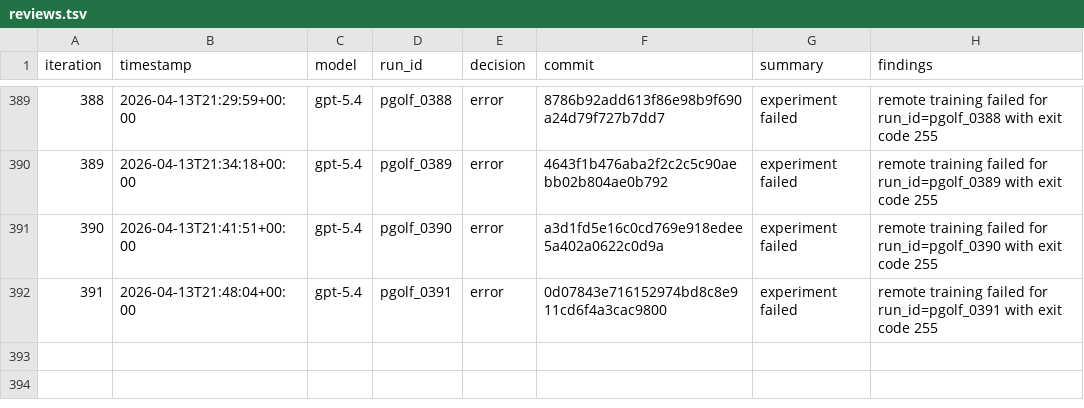
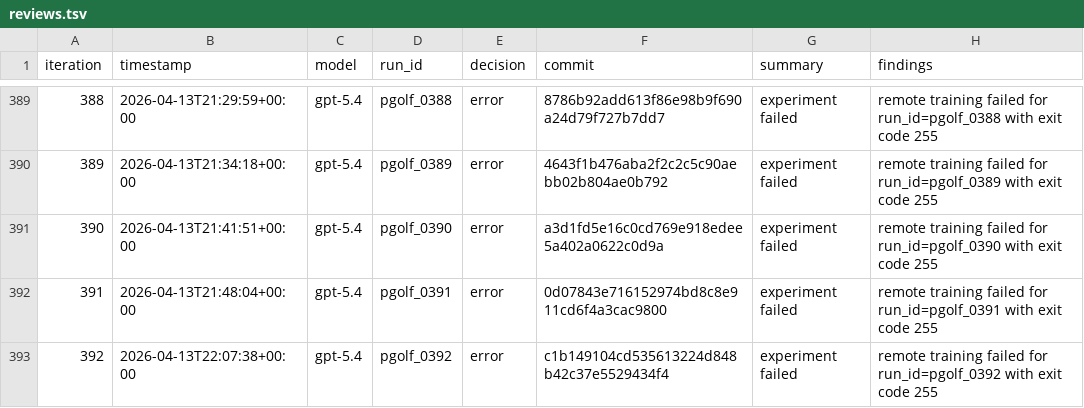
Before and after one commit to carlulsoe/parameter-golf, a TSV file: reviews.tsv, drawn as a sheet; only a part is shown, gaps mark what is left out; the diff names each change by its address in the sheet, - before the commit and + after, or states it on an @@ line.

Commit message:
chore(autoresearch): record error for pgolf_0392

```diff
--- a/reviews.tsv
+++ b/reviews.tsv
+row 393: 392 | 2026-04-13T22:07:38+00:00 | gpt-5.4 | pgolf_0392 | error | c1b149104cd535613224d848b42c37e5529434f4 | experiment failed | remote training failed for run_id=pgolf_0392 with exit code 255
```
Also changed, not shown: 1 other file.
